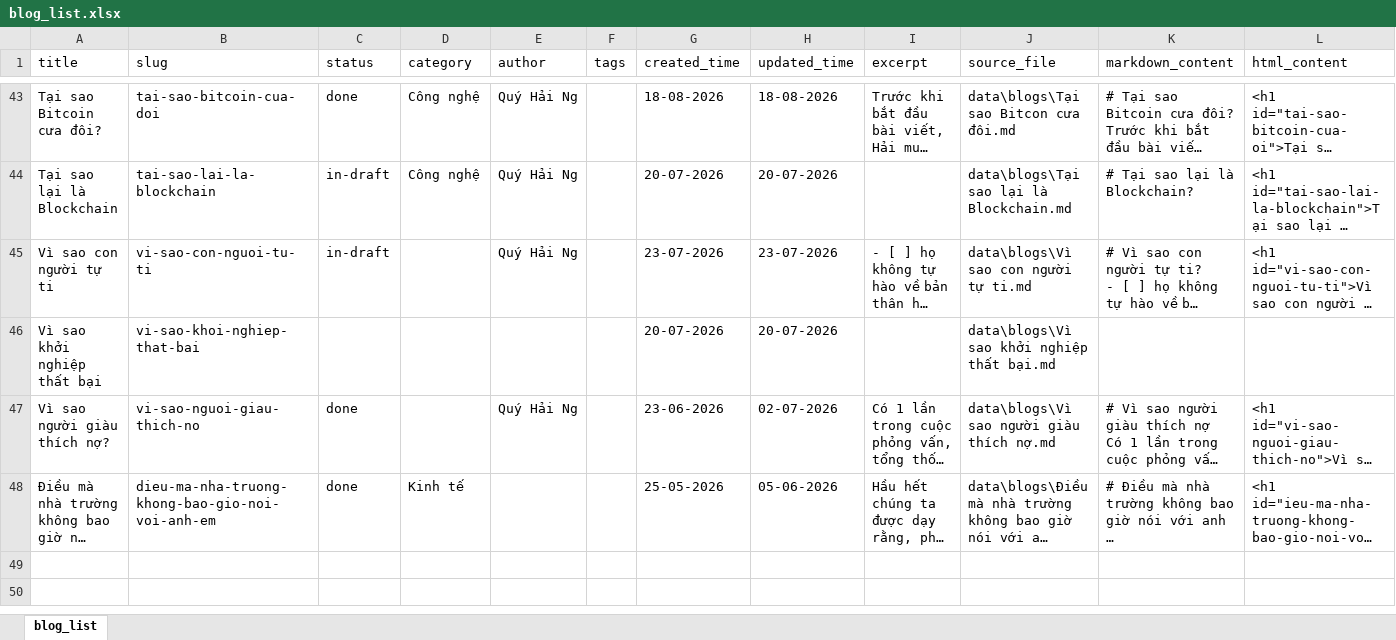
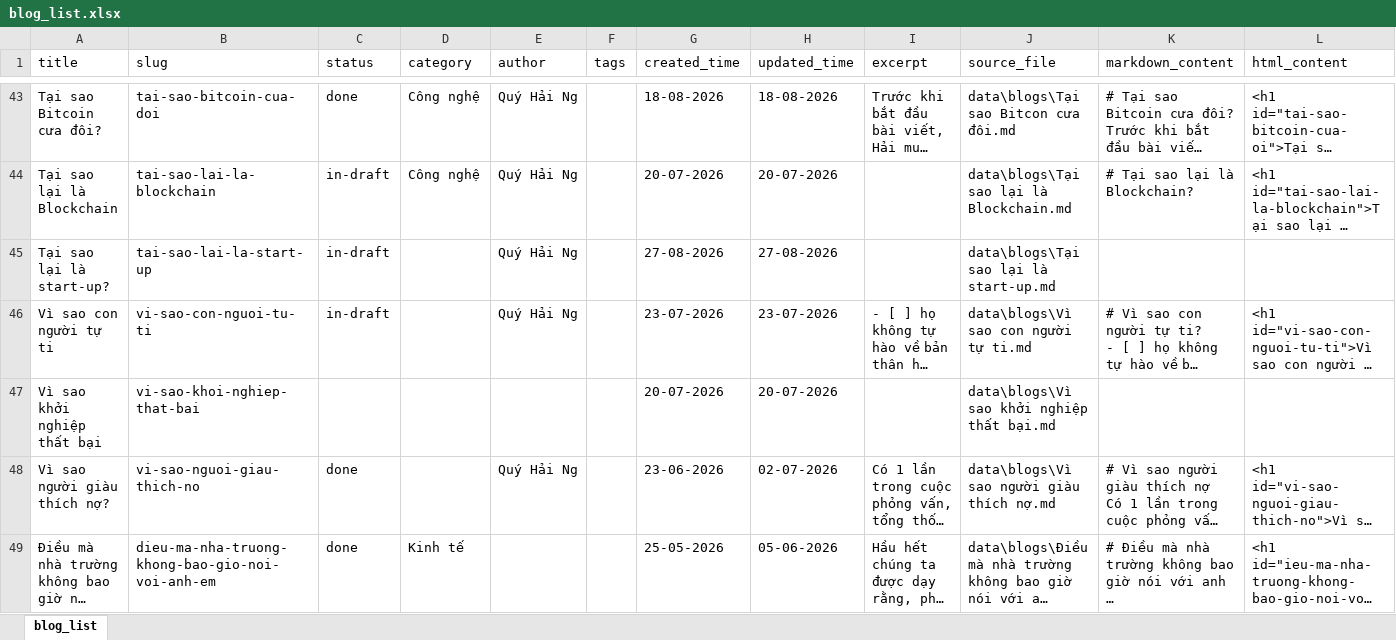
Before and after one commit to haibayby2002/haicogihay, an Excel workbook: data/blog_list.xlsx, sheet blog_list, drawn as a sheet; only a part is shown, gaps mark what is left out; long unchanged cells end in …; values as stored, in another font and other column widths than the file's, no borders; the diff names each change by its address in the sheet, - before the commit and + after, or states it on an @@ line.

```diff
--- a/data/blog_list.xlsx (sheet blog_list)
+++ b/data/blog_list.xlsx (sheet blog_list)
+row 45: Tại sao lại là start-up? | tai-sao-lai-la-start-up | in-draft |  | Quý Hải Ng |  | 27-08-2026 | 27-08-2026 |  | data\blogs\Tại sao lại là start-up.md
```
Also changed, not shown: 5 other files.
